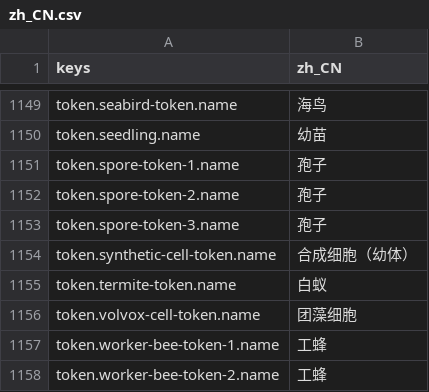
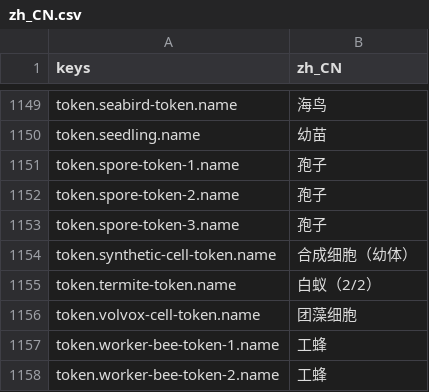
Before and after one commit to gaoddy/civilization, a CSV file: client/text/zh_CN.csv, drawn as a sheet; only a part is shown, gaps mark what is left out.

```diff
--- a/client/text/zh_CN.csv
+++ b/client/text/zh_CN.csv
@@ -1154,3 +1154,3 @@ token.spore-token-3.name,孢子
 token.synthetic-cell-token.name,合成细胞（幼体）
-token.termite-token.name,白蚁
+token.termite-token.name,白蚁（2/2）
 token.volvox-cell-token.name,团藻细胞
```
Also changed, not shown: 1 other file.
